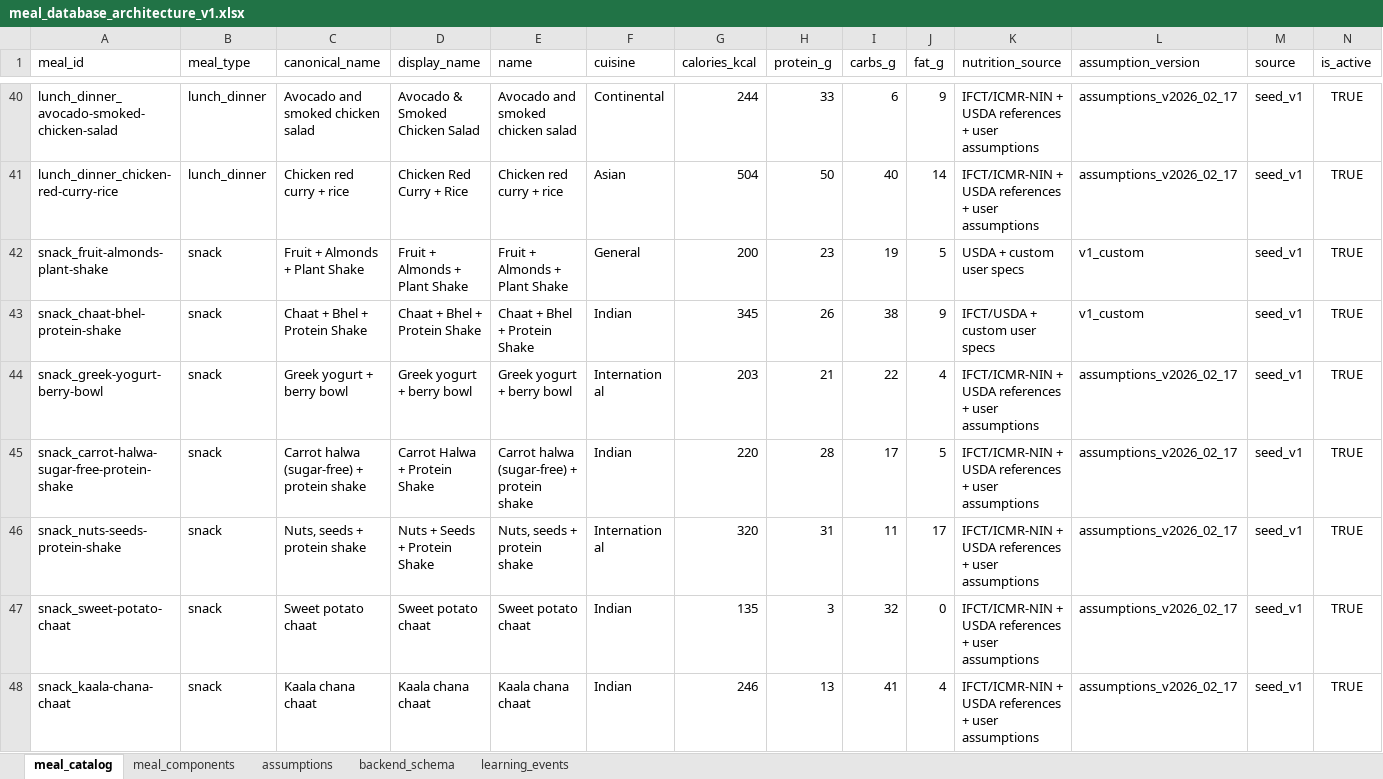
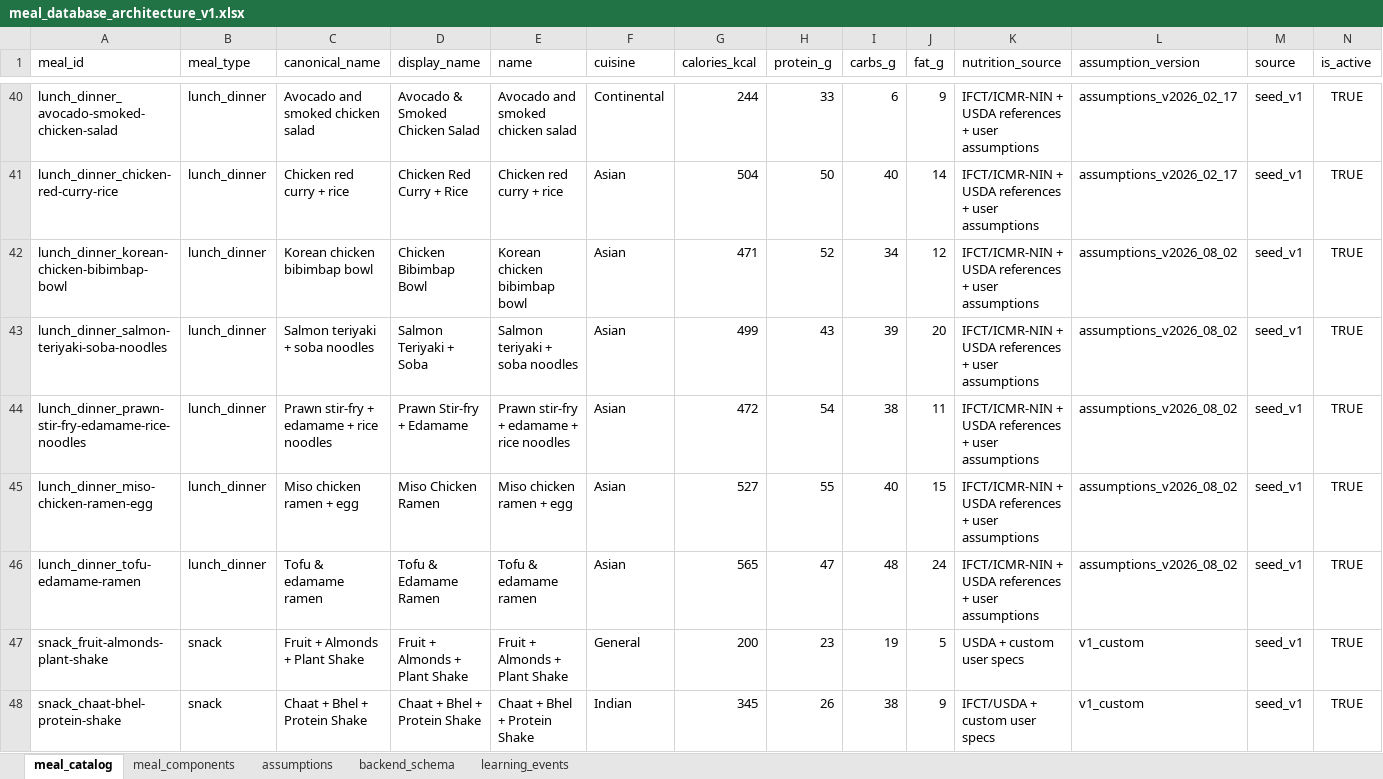
Before and after one commit to instatank/Meal-Planner, an Excel workbook: exports/meal_database_architecture_v1.xlsx, sheet meal_catalog, drawn as a sheet; only a part is shown, gaps mark what is left out; the shorter side is filled out with more unchanged rows; values as stored, in another font and other column widths than the file's, no borders; rows hold the shown columns only; the diff names each change by its address in the sheet, - before the commit and + after, or states it on an @@ line.

```diff
--- a/exports/meal_database_architecture_v1.xlsx (sheet meal_catalog)
+++ b/exports/meal_database_architecture_v1.xlsx (sheet meal_catalog)
+row 42: lunch_dinner_korean-chicken-bibimbap-bowl | lunch_dinner | Korean chicken bibimbap bowl | Chicken Bibimbap Bowl | Korean chicken bibimbap bowl | Asian | 471 | 52 | 34 | 12 | IFCT/ICMR-NIN + USDA references + user assumptions | assumptions_v2026_08_02 | seed_v1 | TRUE
+row 43: lunch_dinner_salmon-teriyaki-soba-noodles | lunch_dinner | Salmon teriyaki + soba noodles | Salmon Teriyaki + Soba | Salmon teriyaki + soba noodles | Asian | 499 | 43 | 39 | 20 | IFCT/ICMR-NIN + USDA references + user assumptions | assumptions_v2026_08_02 | seed_v1 | TRUE
+row 44: lunch_dinner_prawn-stir-fry-edamame-rice-noodles | lunch_dinner | Prawn stir-fry + edamame + rice noodles | Prawn Stir-fry + Edamame | Prawn stir-fry + edamame + rice noodles | Asian | 472 | 54 | 38 | 11 | IFCT/ICMR-NIN + USDA references + user assumptions | assumptions_v2026_08_02 | seed_v1 | TRUE
+row 45: lunch_dinner_miso-chicken-ramen-egg | lunch_dinner | Miso chicken ramen + egg | Miso Chicken Ramen | Miso chicken ramen + egg | Asian | 527 | 55 | 40 | 15 | IFCT/ICMR-NIN + USDA references + user assumptions | assumptions_v2026_08_02 | seed_v1 | TRUE
+row 46: lunch_dinner_tofu-edamame-ramen | lunch_dinner | Tofu & edamame ramen | Tofu & Edamame Ramen | Tofu & edamame ramen | Asian | 565 | 47 | 48 | 24 | IFCT/ICMR-NIN + USDA references + user assumptions | assumptions_v2026_08_02 | seed_v1 | TRUE
```
Also changed, not shown: sheet meal_components, 4 other files.
